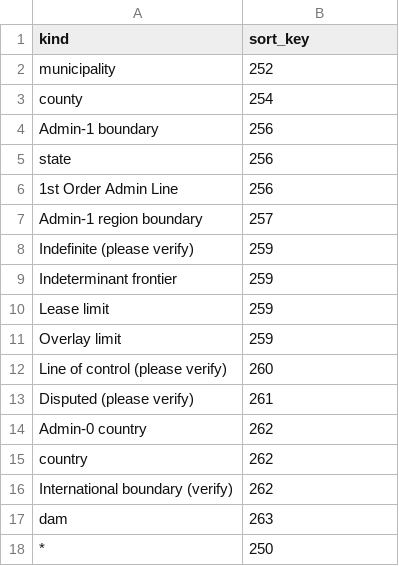
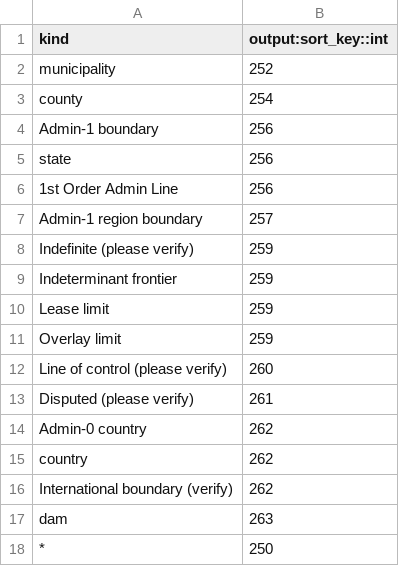
Before and after one commit to tilezen/vector-datasource, a CSV file: spreadsheets/sort_key/boundaries.csv, drawn as a sheet.

```diff
--- a/spreadsheets/sort_key/boundaries.csv
+++ b/spreadsheets/sort_key/boundaries.csv
@@ -1,2 +1,2 @@
-kind,sort_key
+kind,output:sort_key::int
 municipality,252
```
Also changed, not shown: spreadsheets/scalerank/buildings.csv, spreadsheets/scalerank/landuse.csv, 23 other files.
